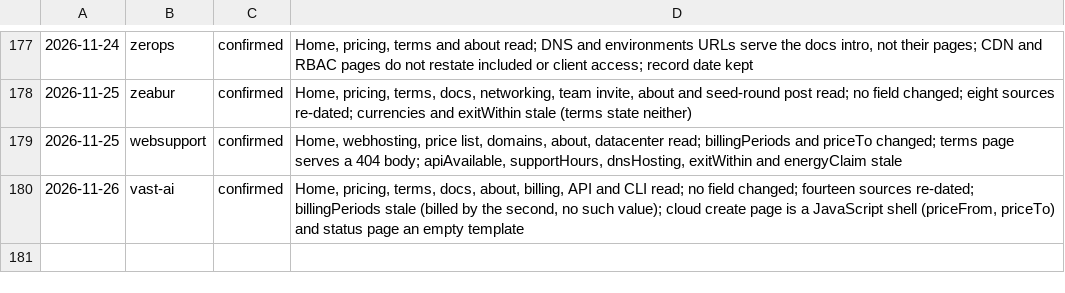
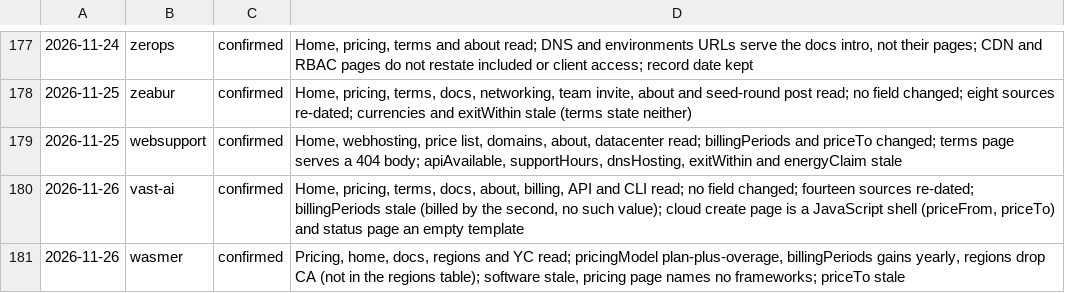
Before and after one commit to fortrabbit/findhost, a TSV file: research/refresh-log.tsv, drawn as a sheet; only a part is shown, gaps mark what is left out.

```diff
--- a/research/refresh-log.tsv
+++ b/research/refresh-log.tsv
@@ -180 +180,2 @@
 2026-11-26	vast-ai	confirmed	Home, pricing, terms, docs, about, billing, API and CLI read; no field changed; fourteen sources re-dated; billingPeriods stale (billed by the second, no such value); cloud create page is a JavaScript shell (priceFrom, priceTo) and status page an empty template
+2026-11-26	wasmer	confirmed	Pricing, home, docs, regions and YC read; pricingModel plan-plus-overage, billingPeriods gains yearly, regions drop CA (not in the regions table); software stale, pricing page names no frameworks; priceTo stale
```
Also changed, not shown: 1 other file.
